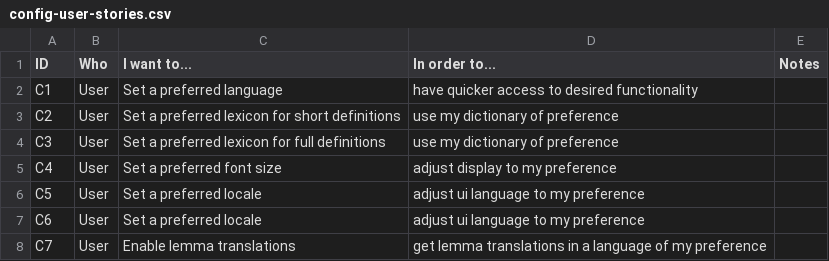
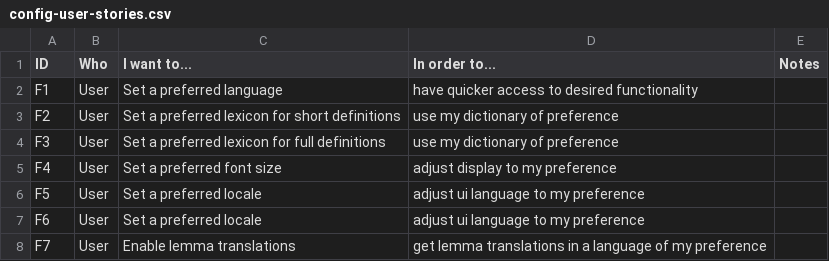
Before and after one commit to alpheios-project/documentation, a CSV file: design/config-user-stories.csv, drawn as a sheet.

```diff
--- a/design/config-user-stories.csv
+++ b/design/config-user-stories.csv
@@ -1,8 +1,8 @@
 ID,Who,I want to...,In order to...,Notes
-C1,User,Set a preferred language,have quicker access to desired functionality,
-C2,User,Set a preferred lexicon for short definitions,use my dictionary of preference,
-C3,User,Set a preferred lexicon for full definitions,use my dictionary of preference,
-C4,User,Set a preferred font size,adjust display to my preference,
-C5,User,Set a preferred locale,adjust ui language to my preference,
-C6,User,Set a preferred locale,adjust ui language to my preference,
-C7,User,Enable lemma translations,get lemma translations in a language of my preference,
+F1,User,Set a preferred language,have quicker access to desired functionality,
+F2,User,Set a preferred lexicon for short definitions,use my dictionary of preference,
+F3,User,Set a preferred lexicon for full definitions,use my dictionary of preference,
+F4,User,Set a preferred font size,adjust display to my preference,
+F5,User,Set a preferred locale,adjust ui language to my preference,
+F6,User,Set a preferred locale,adjust ui language to my preference,
+F7,User,Enable lemma translations,get lemma translations in a language of my preference,
```
Also changed, not shown: design/offline-user-stories.csv, design/reader-user-stories.csv, 4 other files.
